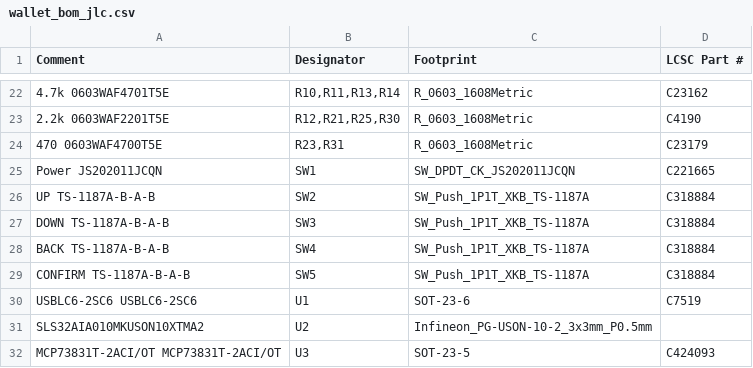
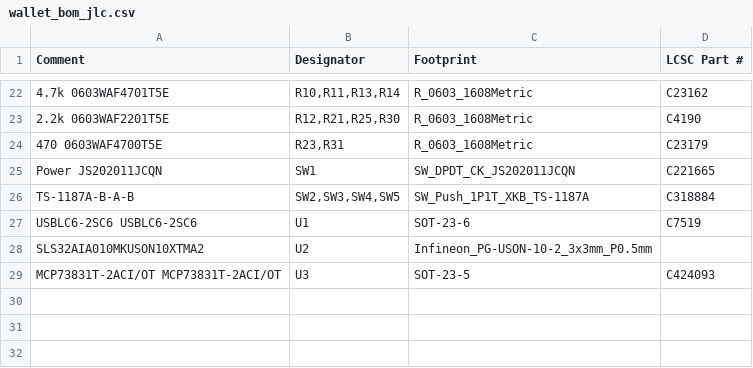
Before and after one commit to simpsonslover/tredder, a CSV file: hardware/bom/wallet_bom_jlc.csv, drawn as a sheet; only a part is shown, gaps mark what is left out; the diff names each change by its address in the sheet, - before the commit and + after, or states it on an @@ line.

```diff
--- a/hardware/bom/wallet_bom_jlc.csv
+++ b/hardware/bom/wallet_bom_jlc.csv
-A26 (Comment): UP TS-1187A-B-A-B
+A26 (Comment): TS-1187A-B-A-B
-B26 (Designator): SW2
+B26 (Designator): SW2,SW3,SW4,SW5
-row 27: DOWN TS-1187A-B-A-B | SW3 | SW_Push_1P1T_XKB_TS-1187A | C318884
-row 28: BACK TS-1187A-B-A-B | SW4 | SW_Push_1P1T_XKB_TS-1187A | C318884
-row 29: CONFIRM TS-1187A-B-A-B | SW5 | SW_Push_1P1T_XKB_TS-1187A | C318884
```
Also changed, not shown: hardware/fab/tredder-revA-bom-jlc.csv, hardware/fab/tredder-revA-bom-pcbway.csv, 41 other files.
